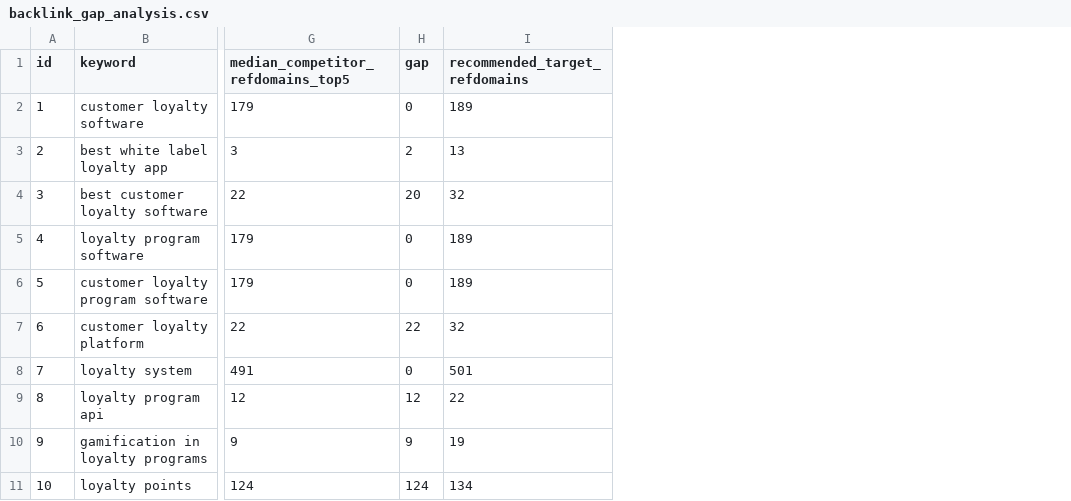
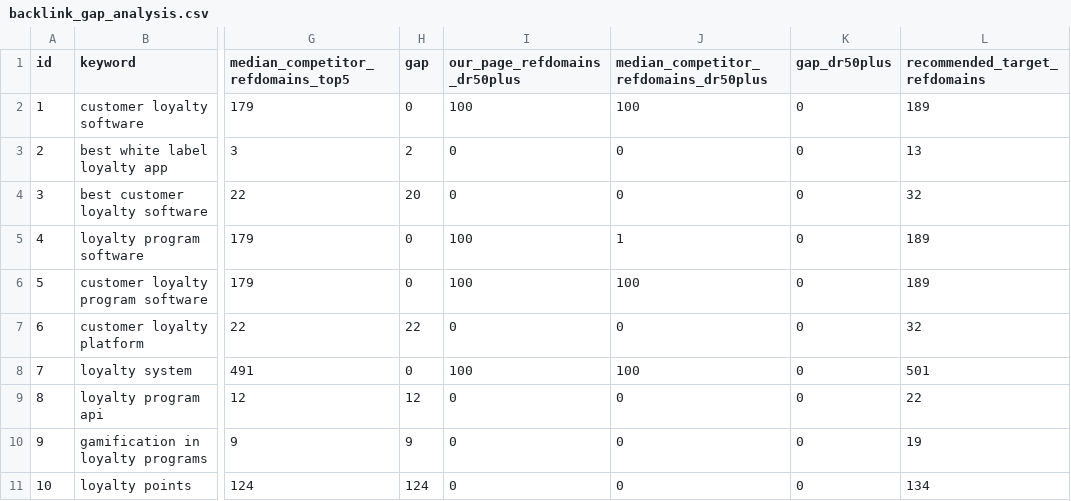
Before and after one commit to kr-openloyalty/gsc-sync, a CSV file: backlink_gap_analysis.csv, drawn as a sheet; only a part is shown, gaps mark what is left out; the diff names each change by its address in the sheet, - before the commit and + after, or states it on an @@ line.

```diff
--- a/backlink_gap_analysis.csv
+++ b/backlink_gap_analysis.csv
+column I (our_page_refdomains_dr50plus), rows 2-11: 100 | 0 | 0 | 100 | 100 | 0 | 100 | 0 | 0 | 0
+column J, rows 1-11: median_competitor_refdomains_dr50plus | 100 | 0 | 0 | 1 | 100 | 0 | 100 | 0 | 0 | 0
+column K (gap_dr50plus), rows 2-11: all 0
```
Also changed, not shown: 2 other files.
